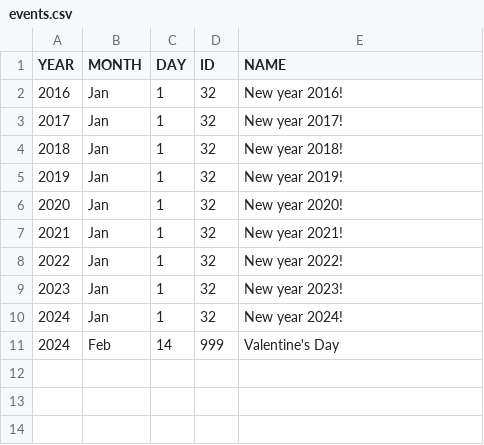
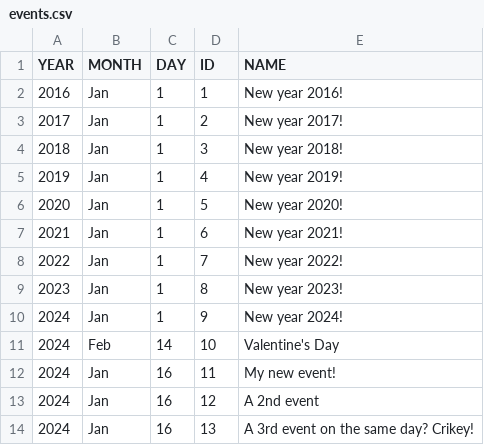
Before and after one commit to loudanet/calendar, a CSV file: calendar-service/data/events.csv, drawn as a sheet.

```diff
--- a/calendar-service/data/events.csv
+++ b/calendar-service/data/events.csv
@@ -1,11 +1,14 @@
 YEAR,MONTH,DAY,ID,NAME
-2016,Jan,1,32,New year 2016!
-2017,Jan,1,32,New year 2017!
-2018,Jan,1,32,New year 2018!
-2019,Jan,1,32,New year 2019!
-2020,Jan,1,32,New year 2020!
-2021,Jan,1,32,New year 2021!
-2022,Jan,1,32,New year 2022!
-2023,Jan,1,32,New year 2023!
-2024,Jan,1,32,New year 2024!
-2024,Feb,14,999,Valentine's Day
+2016,Jan,1,1,New year 2016!
+2017,Jan,1,2,New year 2017!
+2018,Jan,1,3,New year 2018!
+2019,Jan,1,4,New year 2019!
+2020,Jan,1,5,New year 2020!
+2021,Jan,1,6,New year 2021!
+2022,Jan,1,7,New year 2022!
+2023,Jan,1,8,New year 2023!
+2024,Jan,1,9,New year 2024!
+2024,Feb,14,10,Valentine's Day
+2024,Jan,16,11,My new event!
+2024,Jan,16,12,A 2nd event
+2024,Jan,16,13,A 3rd event on the same day? Crikey!
```
Also changed, not shown: 3 other files.
